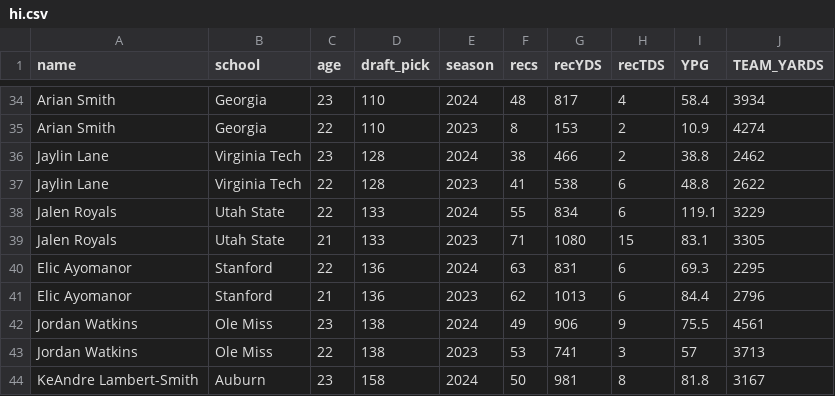
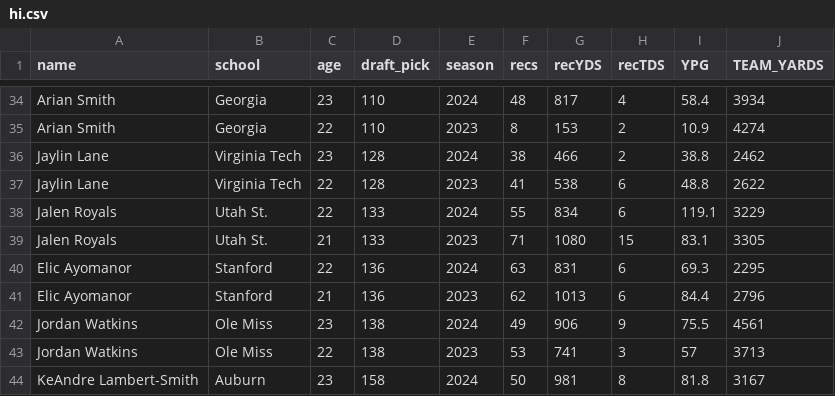
Before and after one commit to happylemon1/FF_Model, a CSV file: models/hi.csv, drawn as a sheet; only a part is shown, gaps mark what is left out; the diff covers the shown part only.

```diff
--- a/models/hi.csv
+++ b/models/hi.csv
@@ -37,4 +37,4 @@ Jaylin Lane,Virginia Tech,23,128,2024,38,466,2,38.8,2462
 Jaylin Lane,Virginia Tech,22,128,2023,41,538,6,48.8,2622
-Jalen Royals,Utah State,22,133,2024,55,834,6,119.1,3229
-Jalen Royals,Utah State,21,133,2023,71,1080,15,83.1,3305
+Jalen Royals,Utah St.,22,133,2024,55,834,6,119.1,3229
+Jalen Royals,Utah St.,21,133,2023,71,1080,15,83.1,3305
 Elic Ayomanor,Stanford,22,136,2024,63,831,6,69.3,2295
```
Also changed, not shown: 13 edited cells elsewhere in this file, 8 other files.
